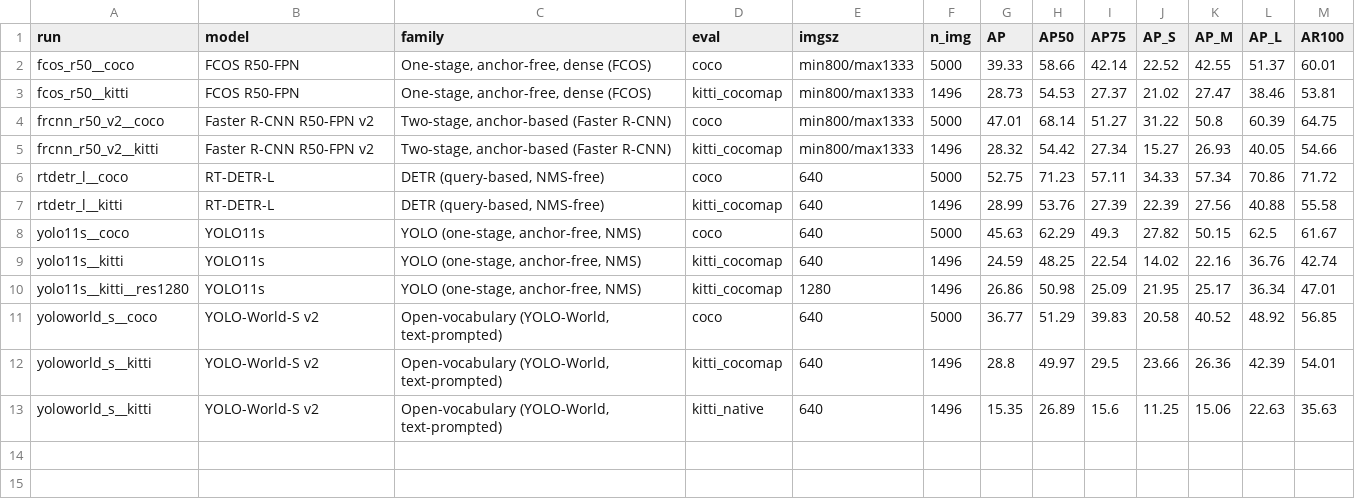
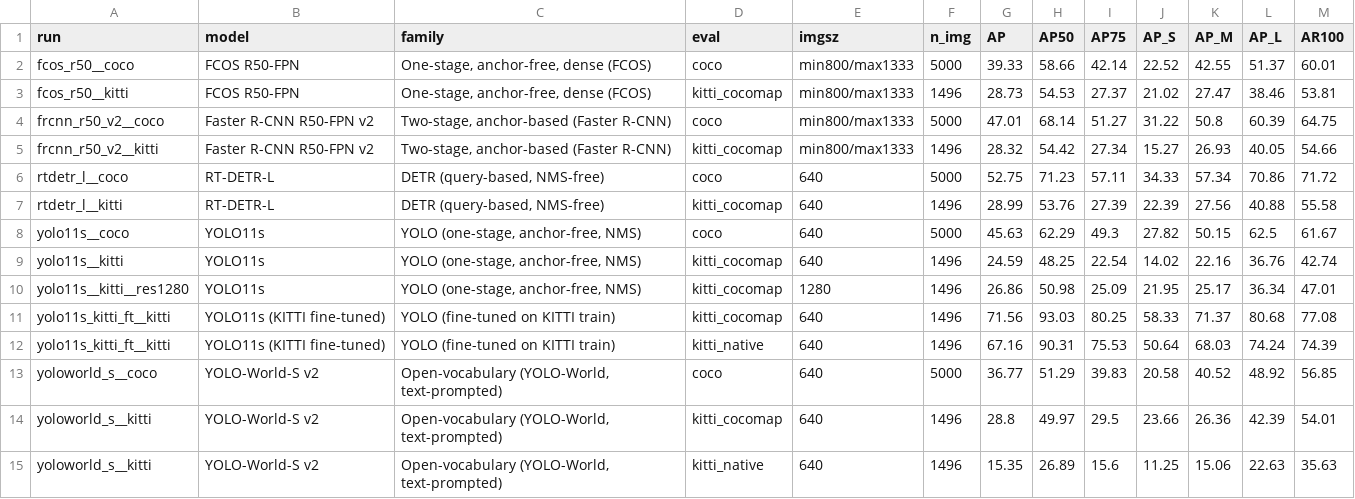
Before and after one commit to AaronChandler976/CMPE_249_HW1, a CSV file: results/tables/main_results.csv, drawn as a sheet; the diff names each change by its address in the sheet, - before the commit and + after, or states it on an @@ line.

```diff
--- a/results/tables/main_results.csv
+++ b/results/tables/main_results.csv
+row 11: yolo11s_kitti_ft__kitti | YOLO11s (KITTI fine-tuned) | YOLO (fine-tuned on KITTI train) | kitti_cocomap | 640 | 1496 | 71.56 | 93.03 | 80.25 | 58.33 | 71.37 | 80.68 | 77.08
+row 12: yolo11s_kitti_ft__kitti | YOLO11s (KITTI fine-tuned) | YOLO (fine-tuned on KITTI train) | kitti_native | 640 | 1496 | 67.16 | 90.31 | 75.53 | 50.64 | 68.03 | 74.24 | 74.39
```
Also changed, not shown: results/tables/finetune.csv, 27 other files.
